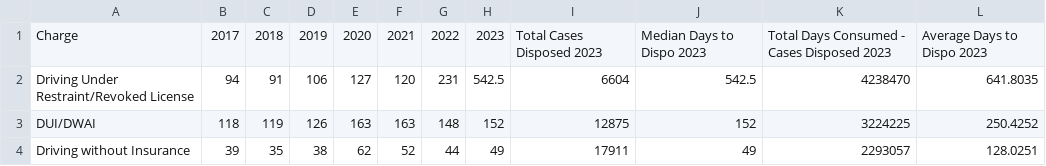
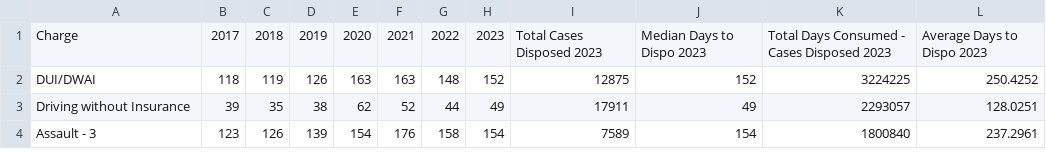
Before and after one commit to dstemenluc/Case-Processing, a CSV file: Colorado Time to Disposition by Charge Full.csv, drawn as a sheet; only a part is shown; the shorter side is filled out with more unchanged rows.

Commit message:
Update Colorado Time to Disposition by Charge Full.csv

```diff
--- a/Colorado Time to Disposition by Charge Full.csv
+++ b/Colorado Time to Disposition by Charge Full.csv
@@ -1,3 +1,2 @@
 Charge,2017,2018,2019,2020,2021,2022,2023,Total Cases Disposed 2023,Median Days to Dispo 2023,Total Days Consumed - Cases Disposed 2023,Average Days to Dispo 2023
-Driving Under Restraint/Revoked License,94,91,106,127,120,231,542.5,6604,542.5,4238470,641.8035
 DUI/DWAI,118,119,126,163,163,148,152,12875,152,3224225,250.4252
```
